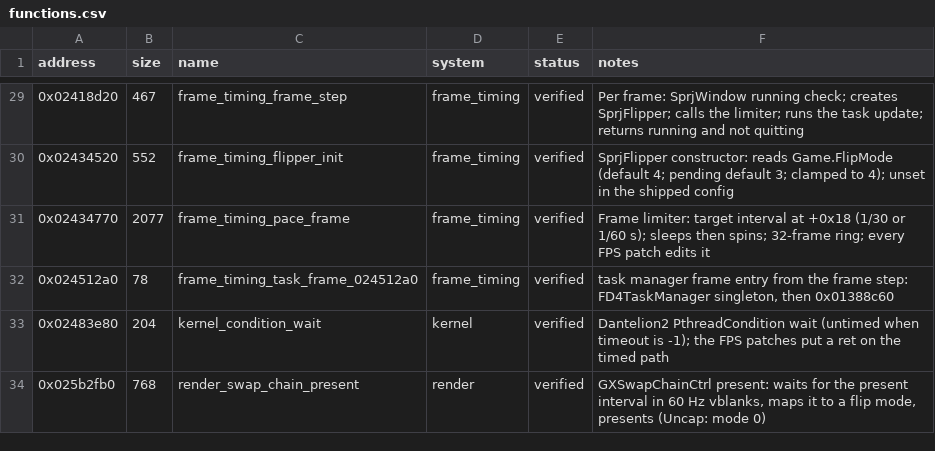
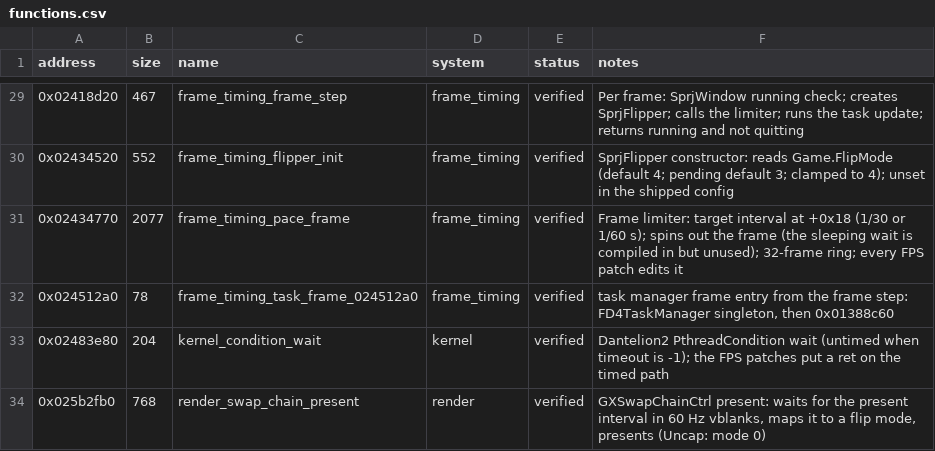
Before and after one commit to Yharnam-Hunters/byrgenwerth-site, a CSV file: data/functions.csv, drawn as a sheet; only a part is shown, gaps mark what is left out.

```diff
--- a/data/functions.csv
+++ b/data/functions.csv
@@ -30,3 +30,3 @@ address,size,name,system,status,notes
 0x02434520,552,frame_timing_flipper_init,frame_timing,verified,SprjFlipper constructor: reads Game.FlipMode (default 4; pending default 3; clamped to 4); unset in the shipped config
-0x02434770,2077,frame_timing_pace_frame,frame_timing,verified,Frame limiter: target interval at +0x18 (1/30 or 1/60 s); sleeps then spins; 32-frame ring; every FPS patch edits it
+0x02434770,2077,frame_timing_pace_frame,frame_timing,verified,Frame limiter: target interval at +0x18 (1/30 or 1/60 s); spins out the frame (the sleeping wait is compiled in but unused); 32-frame ring; every FPS patch edits it
 0x024512a0,78,frame_timing_task_frame_024512a0,frame_timing,verified,"task manager frame entry from the frame step: FD4TaskManager singleton, then 0x01388c60"
```
Also changed, not shown: 5 other files.
